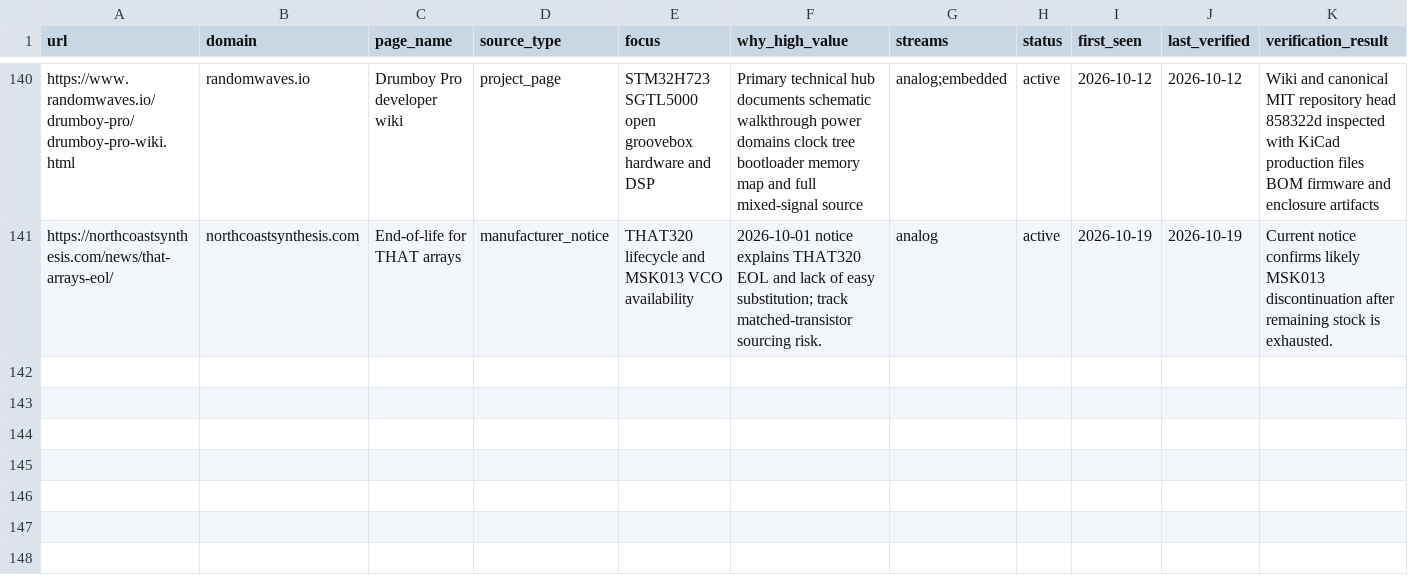
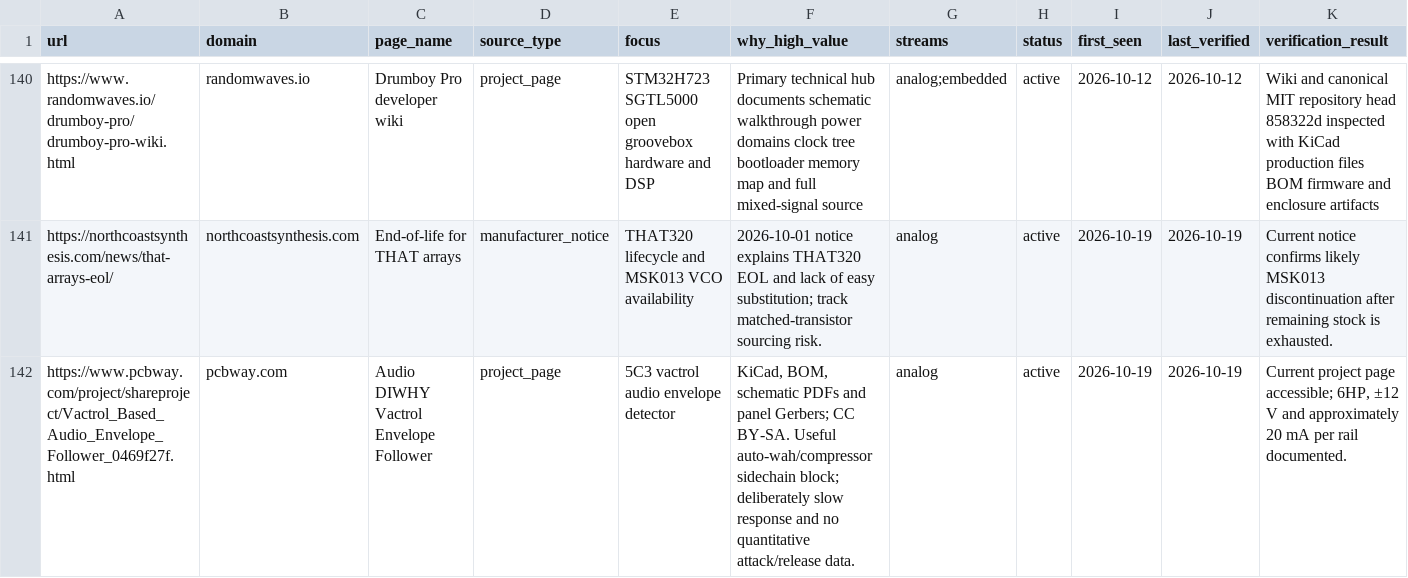
Before and after one commit to Denys/embedded-audio-mine, a CSV file: data/hidden-gems-source-registry.csv, drawn as a sheet; only a part is shown, gaps mark what is left out; rows hold the shown columns only; the diff names each change by its address in the sheet, - before the commit and + after, or states it on an @@ line.

Commit message:
Add vactrol envelope follower source page

```diff
--- a/data/hidden-gems-source-registry.csv
+++ b/data/hidden-gems-source-registry.csv
+row 142: https://www.pcbway.com/project/shareproject/Vactrol_Based_Audio_Envelope_Follower_0469f27f.html | pcbway.com | Audio DIWHY Vactrol Envelope Follower | project_page | 5C3 vactrol audio envelope detector | KiCad, BOM, schematic PDFs and panel Gerbers; CC BY-SA. Useful auto-wah/compressor sidechain block; deliberately slow response and no quantitative attack/release data. | analog | active | 2026-10-19 | 2026-10-19 | Current project page accessible; 6HP, ±12 V and approximately 20 mA per rail documented.
```
